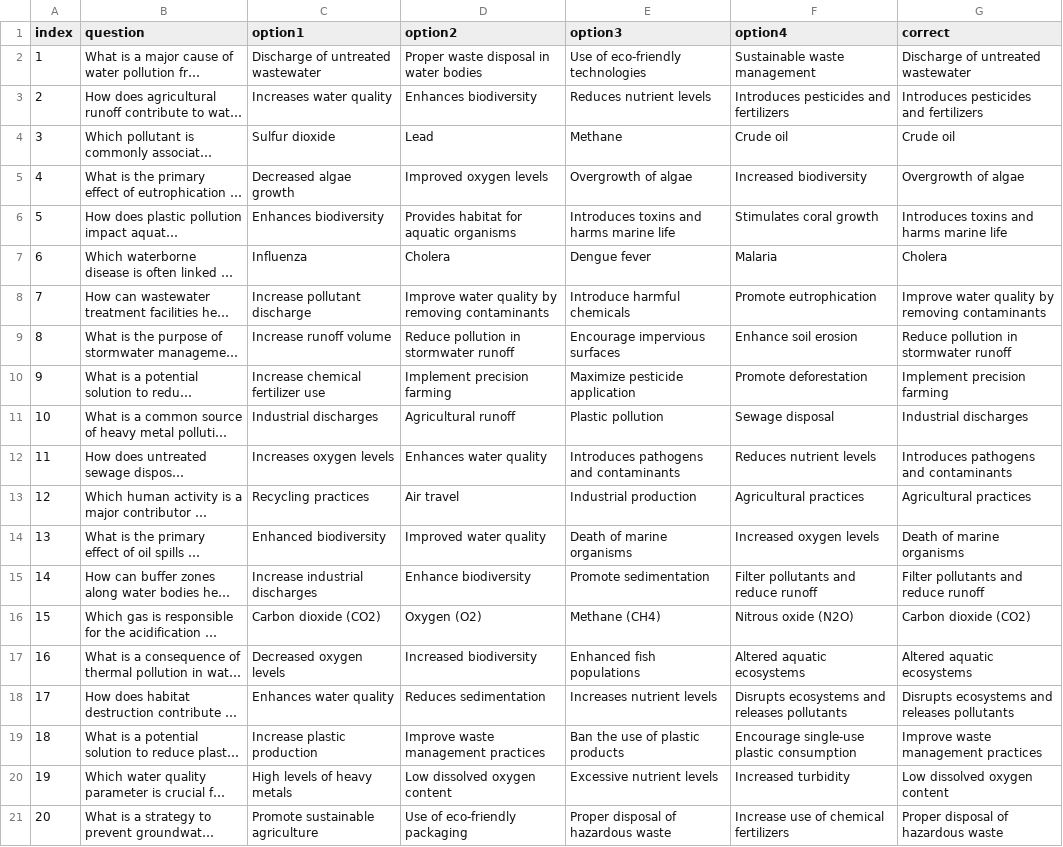
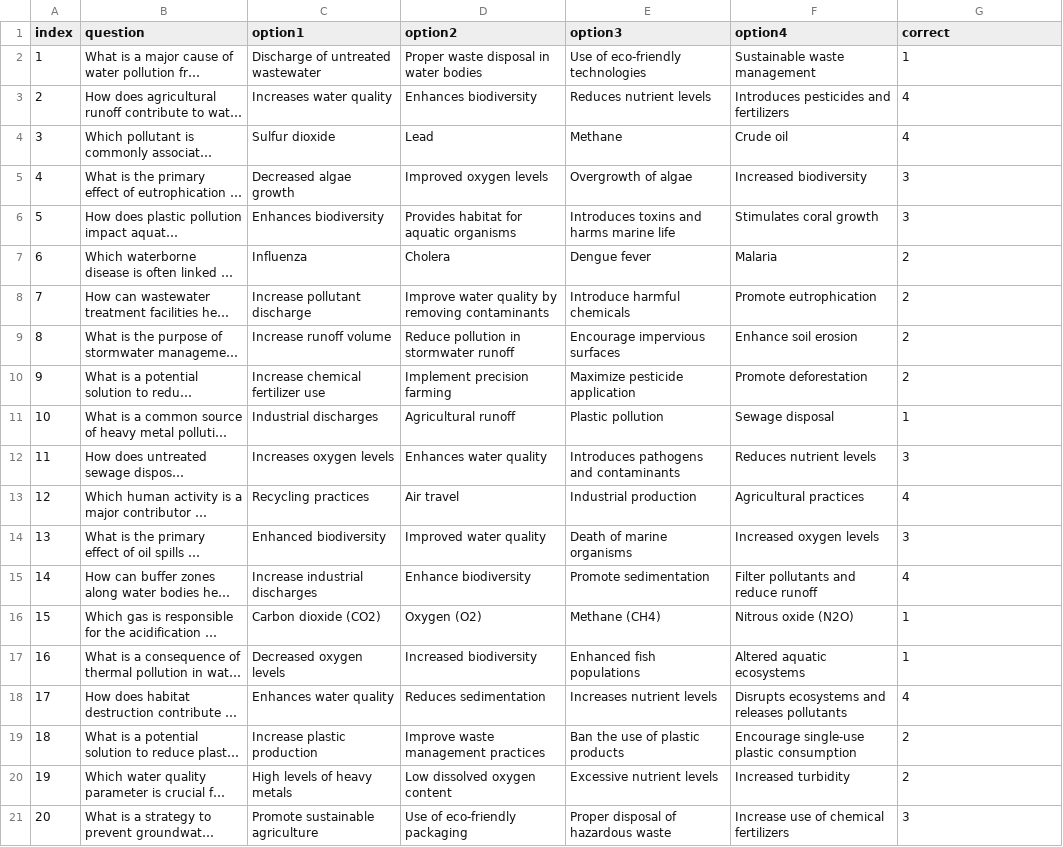
Before and after one commit to aryankaushal/AK_CSIA, a CSV file: Text Files/water_quiz.csv, drawn as a sheet; long unchanged cells end in …; the diff names each change by its address in the sheet, - before the commit and + after, or states it on an @@ line.

```diff
--- a/Text Files/water_quiz.csv
+++ b/Text Files/water_quiz.csv
-G2 (correct): Discharge of untreated wastewater
+G2 (correct): 1
-G3 (correct): Introduces pesticides and fertilizers
+G3 (correct): 4
-G4 (correct): Crude oil
+G4 (correct): 4
-G5 (correct): Overgrowth of algae
+G5 (correct): 3
-G6 (correct): Introduces toxins and harms marine life
+G6 (correct): 3
-G7 (correct): Cholera
+G7 (correct): 2
-G8 (correct): Improve water quality by removing contaminants
+G8 (correct): 2
-G9 (correct): Reduce pollution in stormwater runoff
+G9 (correct): 2
-G10 (correct): Implement precision farming
+G10 (correct): 2
-G11 (correct): Industrial discharges
+G11 (correct): 1
-G12 (correct): Introduces pathogens and contaminants
+G12 (correct): 3
-G13 (correct): Agricultural practices
+G13 (correct): 4
-G14 (correct): Death of marine organisms
+G14 (correct): 3
-G15 (correct): Filter pollutants and reduce runoff
+G15 (correct): 4
-G16 (correct): Carbon dioxide (CO2)
+G16 (correct): 1
-G17 (correct): Altered aquatic ecosystems
+G17 (correct): 1
-G18 (correct): Disrupts ecosystems and releases pollutants
+G18 (correct): 4
-G19 (correct): Improve waste management practices
+G19 (correct): 2
-G20 (correct): Low dissolved oxygen content
+G20 (correct): 2
-G21 (correct): Proper disposal of hazardous waste
+G21 (correct): 3
```
Also changed, not shown: Text Files/air_quiz.csv, Text Files/global_quiz.csv, 2 other files.
